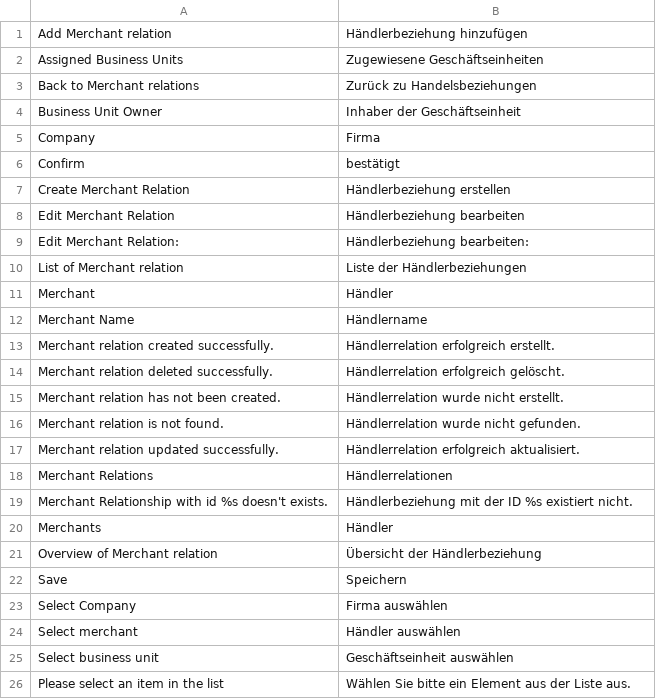
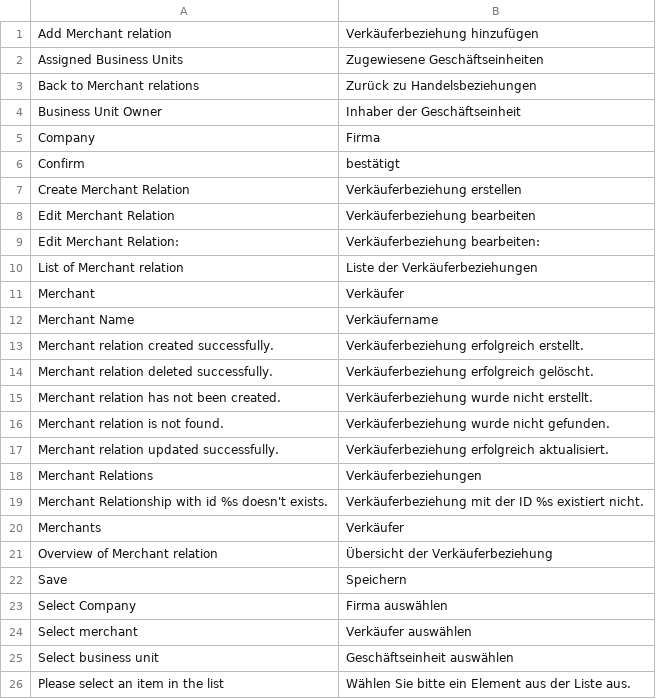
Before and after one commit to spryker/merchant-relationship-gui, a CSV file: data/translation/Zed/de_DE.csv, drawn as a sheet.

Commit message:
BO-2193 fixed translations for DE locale. (#7804)
BO-2193 Missing & Improved DE translations

```diff
--- a/data/translation/Zed/de_DE.csv
+++ b/data/translation/Zed/de_DE.csv
@@ -1,2 +1,2 @@
-"Add Merchant relation","Händlerbeziehung hinzufügen"
+"Add Merchant relation","Verkäuferbeziehung hinzufügen"
 "Assigned Business Units","Zugewiesene Geschäftseinheiten"
@@ -6,20 +6,20 @@ Company,Firma
 Confirm,bestätigt
-"Create Merchant Relation","Händlerbeziehung erstellen"
-"Edit Merchant Relation","Händlerbeziehung bearbeiten"
-"Edit Merchant Relation:","Händlerbeziehung bearbeiten:"
-"List of Merchant relation","Liste der Händlerbeziehungen"
-Merchant,Händler
-"Merchant Name",Händlername
-"Merchant relation created successfully.","Händlerrelation erfolgreich erstellt."
-"Merchant relation deleted successfully.","Händlerrelation erfolgreich gelöscht."
-"Merchant relation has not been created.","Händlerrelation wurde nicht erstellt."
-"Merchant relation is not found.","Händlerrelation wurde nicht gefunden."
-"Merchant relation updated successfully.","Händlerrelation erfolgreich aktualisiert."
-"Merchant Relations",Händlerrelationen
-"Merchant Relationship with id %s doesn't exists.","Händlerbeziehung mit der ID %s existiert nicht."
-Merchants,Händler
-"Overview of Merchant relation","Übersicht der Händlerbeziehung"
+"Create Merchant Relation","Verkäuferbeziehung erstellen"
+"Edit Merchant Relation","Verkäuferbeziehung bearbeiten"
+"Edit Merchant Relation:","Verkäuferbeziehung bearbeiten:"
+"List of Merchant relation","Liste der Verkäuferbeziehungen"
+Merchant,Verkäufer
+"Merchant Name",Verkäufername
+"Merchant relation created successfully.","Verkäuferbeziehung erfolgreich erstellt."
+"Merchant relation deleted successfully.","Verkäuferbeziehung erfolgreich gelöscht."
+"Merchant relation has not been created.","Verkäuferbeziehung wurde nicht erstellt."
+"Merchant relation is not found.","Verkäuferbeziehung wurde nicht gefunden."
+"Merchant relation updated successfully.","Verkäuferbeziehung erfolgreich aktualisiert."
+"Merchant Relations",Verkäuferbeziehungen
+"Merchant Relationship with id %s doesn't exists.","Verkäuferbeziehung mit der ID %s existiert nicht."
+Merchants,Verkäufer
+"Overview of Merchant relation","Übersicht der Verkäuferbeziehung"
 Save,Speichern
 "Select Company","Firma auswählen"
-"Select merchant","Händler auswählen"
+"Select merchant","Verkäufer auswählen"
 "Select business unit","Geschäftseinheit auswählen"
```
